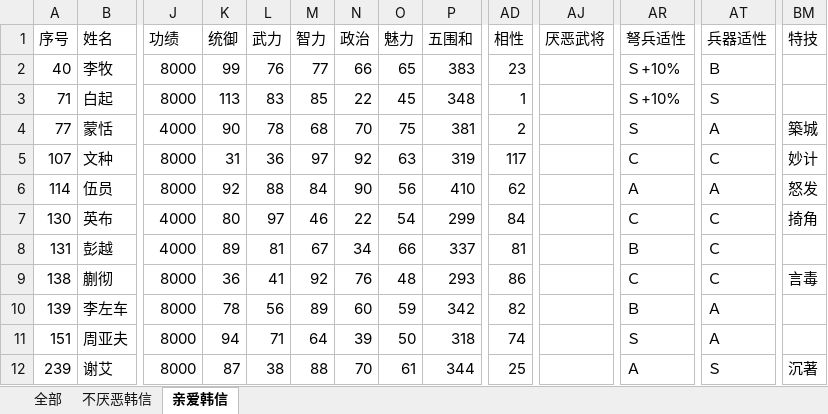
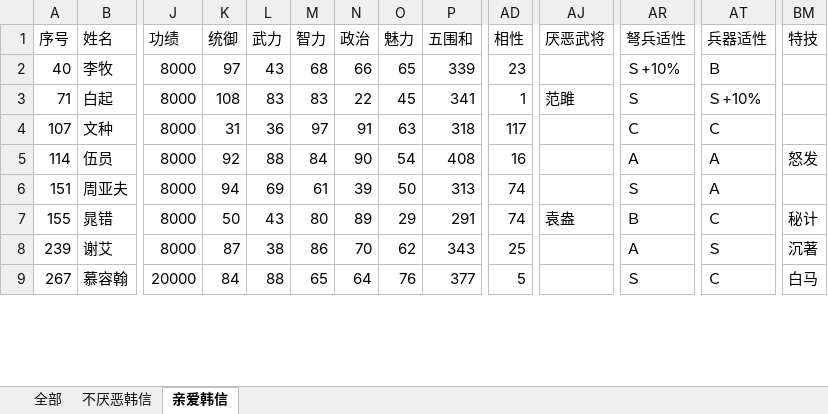
Before and after one commit to zero9230/sanguozhi11, an Excel workbook: PersonalDoc/个人设计/游戏攻略/三国志11/三军夺帅5.0.assets/三军夺帅整理.xlsx, sheet 亲爱韩信, drawn as a sheet; only a part is shown, gaps mark what is left out; values as stored, in another font and other column widths than the file's, no borders; removed rows and columns are numbered as before the commit, all else as after; rows hold the shown columns only; the diff covers the shown part only; the diff names each change by its address in the sheet, - before the commit and + after, or states it on an @@ line.

```diff
--- a/PersonalDoc/个人设计/游戏攻略/三国志11/三军夺帅5.0.assets/三军夺帅整理.xlsx (sheet 亲爱韩信)
+++ b/PersonalDoc/个人设计/游戏攻略/三国志11/三军夺帅5.0.assets/三军夺帅整理.xlsx (sheet 亲爱韩信)
-K2 (统御): 99
+K2 (统御): 97
-L2 (武力): 76
+L2 (武力): 43
-M2 (智力): 77
+M2 (智力): 68
-P2 (五围和): 383
+P2 (五围和): 339
-K3 (统御): 113
+K3 (统御): 108
-M3 (智力): 85
+M3 (智力): 83
-P3 (五围和): 348
+P3 (五围和): 341
-AJ3 (厌恶武将): (empty)
+AJ3 (厌恶武将): 范雎
-AR3 (弩兵适性): Ｓ+10%
+AR3 (弩兵适性): Ｓ
-AT3 (兵器适性): Ｓ
+AT3 (兵器适性): Ｓ+10%
-row 4: 77 | 蒙恬 | 4000 | 90 | 78 | 68 | 70 | 75 | 381 | 2 |  | Ｓ | Ａ | 築城
-N4 (政治): 92
+N4 (政治): 91
-P4 (五围和): 319
+P4 (五围和): 318
-BM4 (特技): 妙计
+BM4 (特技): (empty)
-O5 (魅力): 56
+O5 (魅力): 54
-P5 (五围和): 410
+P5 (五围和): 408
-AD5 (相性): 62
+AD5 (相性): 16
-row 7: 130 | 英布 | 4000 | 80 | 97 | 46 | 22 | 54 | 299 | 84 |  | Ｃ | Ｃ | 掎角
-row 8: 131 | 彭越 | 4000 | 89 | 81 | 67 | 34 | 66 | 337 | 81 |  | Ｂ | Ｃ
-row 9: 138 | 蒯彻 | 8000 | 36 | 41 | 92 | 76 | 48 | 293 | 86 |  | Ｃ | Ｃ | 言毒
-row 10: 139 | 李左车 | 8000 | 78 | 56 | 89 | 60 | 59 | 342 | 82 |  | Ｂ | Ａ
-L6 (武力): 71
+L6 (武力): 69
-M6 (智力): 64
+M6 (智力): 61
-P6 (五围和): 318
+P6 (五围和): 313
+row 7: 155 | 晁错 | 8000 | 50 | 43 | 80 | 89 | 29 | 291 | 74 | 袁盎 | Ｂ | Ｃ | 秘计
-M8 (智力): 88
+M8 (智力): 86
-O8 (魅力): 61
+O8 (魅力): 62
-P8 (五围和): 344
+P8 (五围和): 343
+row 9: 267 | 慕容翰 | 20000 | 84 | 88 | 65 | 64 | 76 | 377 | 5 |  | Ｓ | Ｃ | 白马
```
Also changed, not shown: 2 removed rows and 88 edited cells elsewhere in this sheet, sheet 全部, sheet 不厌恶韩信, 12 other files.
